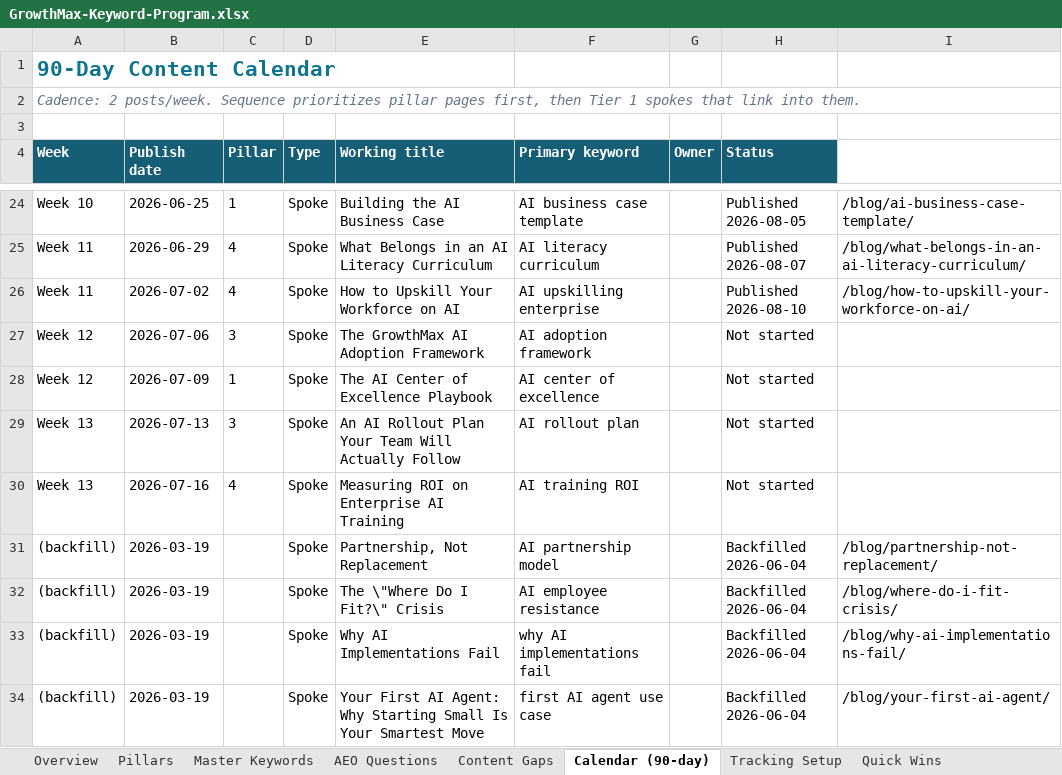
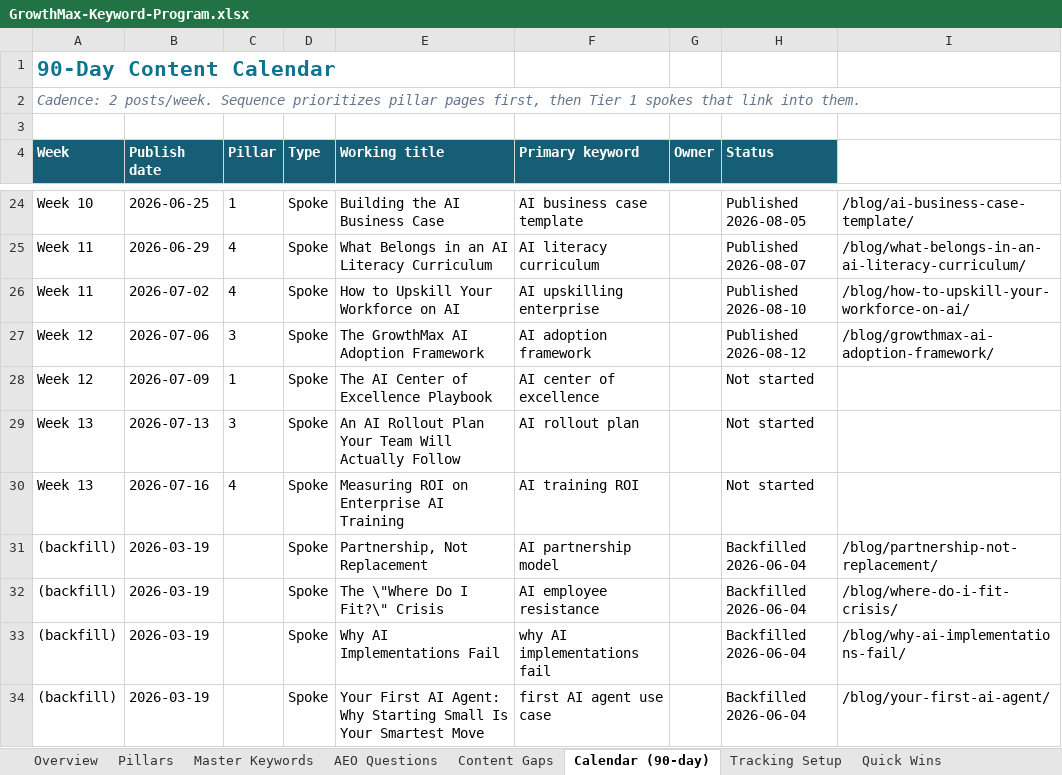
Before and after one commit to growthmaxinc/growthmaxweb, an Excel workbook: GrowthMax-Keyword-Program.xlsx, sheet Calendar (90-day), drawn as a sheet; only a part is shown, gaps mark what is left out; values as stored, in another font and other column widths than the file's, no borders; the diff names each change by its address in the sheet, - before the commit and + after, or states it on an @@ line.

```diff
--- a/GrowthMax-Keyword-Program.xlsx (sheet Calendar (90-day))
+++ b/GrowthMax-Keyword-Program.xlsx (sheet Calendar (90-day))
-H27 (Status): Not started
+H27 (Status): Published 2026-08-12
-I27: (empty)
+I27: /blog/growthmax-ai-adoption-framework/
```
Also changed, not shown: sheet Master Keywords, 1 other file.
